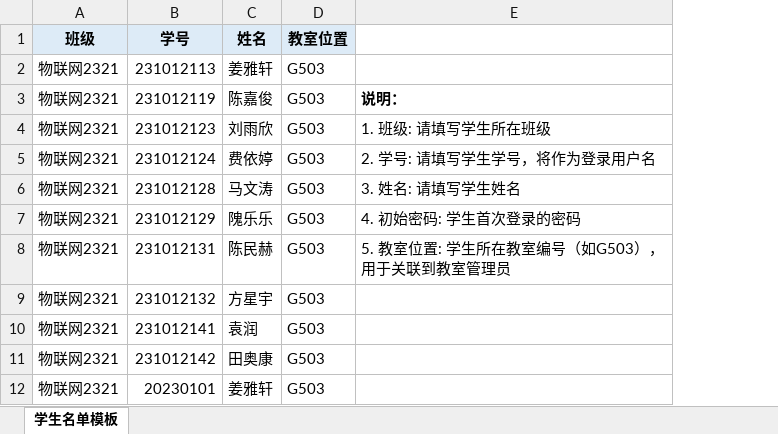
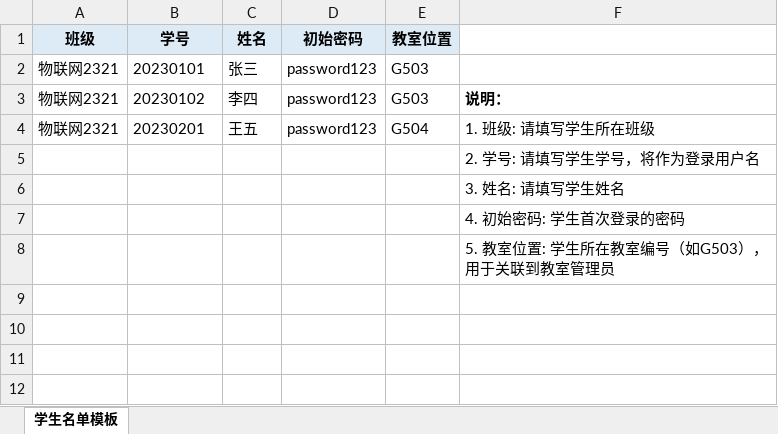
Before and after one commit to 1273457900/Evening-Study-Attendance-System, an Excel workbook: uploads/excel/2.xlsx, sheet 学生名单模板, drawn as a sheet; values as stored, in another font and other column widths than the file's, no borders; removed rows and columns are numbered as before the commit, all else as after; the diff names each change by its address in the sheet, - before the commit and + after, or states it on an @@ line.

```diff
--- a/uploads/excel/2.xlsx (sheet 学生名单模板)
+++ b/uploads/excel/2.xlsx (sheet 学生名单模板)
+column D (初始密码), rows 2-4: all password123
-B2 (学号): 231012113
+B2 (学号): 20230101
-C2 (姓名): 姜雅轩
+C2 (姓名): 张三
-B3 (学号): 231012119
+B3 (学号): 20230102
-C3 (姓名): 陈嘉俊
+C3 (姓名): 李四
-B4 (学号): 231012123
+B4 (学号): 20230201
-C4 (姓名): 刘雨欣
+C4 (姓名): 王五
-E4 (教室位置): G503
+E4 (教室位置): G504
-row 5: 物联网2321 | 231012124 | 费依婷 | G503 | 2. 学号: 请填写学生学号，将作为登录用户名
-row 6: 物联网2321 | 231012128 | 马文涛 | G503 | 3. 姓名: 请填写学生姓名
-row 7: 物联网2321 | 231012129 | 隗乐乐 | G503 | 4. 初始密码: 学生首次登录的密码
-row 8: 物联网2321 | 231012131 | 陈民赫 | G503 | 5. 教室位置: 学生所在教室编号（如G503），用于关联到教室管理员
-row 9: 物联网2321 | 231012132 | 方星宇 | G503
-row 10: 物联网2321 | 231012141 | 袁润 | G503
-row 11: 物联网2321 | 231012142 | 田奥康 | G503
-row 12: 物联网2321 | 20230101 | 姜雅轩 | G503
+row 5:  |  |  |  |  | 2. 学号: 请填写学生学号，将作为登录用户名
+row 6:  |  |  |  |  | 3. 姓名: 请填写学生姓名
+row 7:  |  |  |  |  | 4. 初始密码: 学生首次登录的密码
+row 8:  |  |  |  |  | 5. 教室位置: 学生所在教室编号（如G503），用于关联到教室管理员
```
Also changed, not shown: 16 other files.
